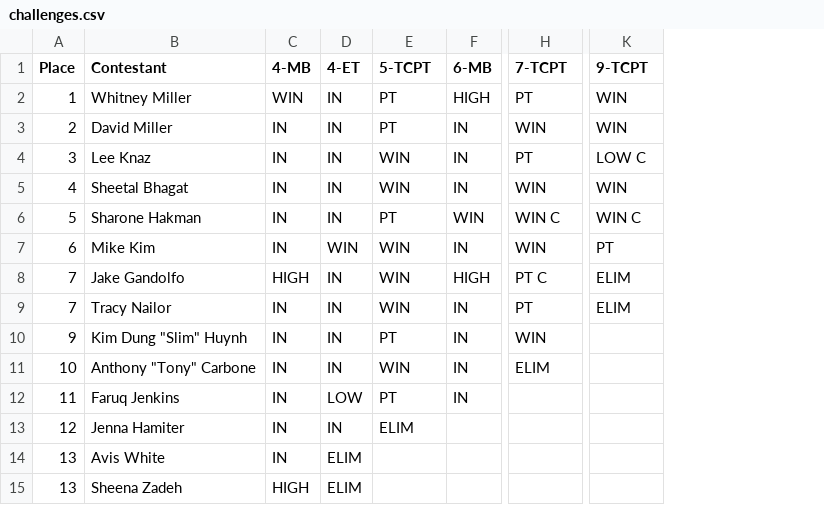
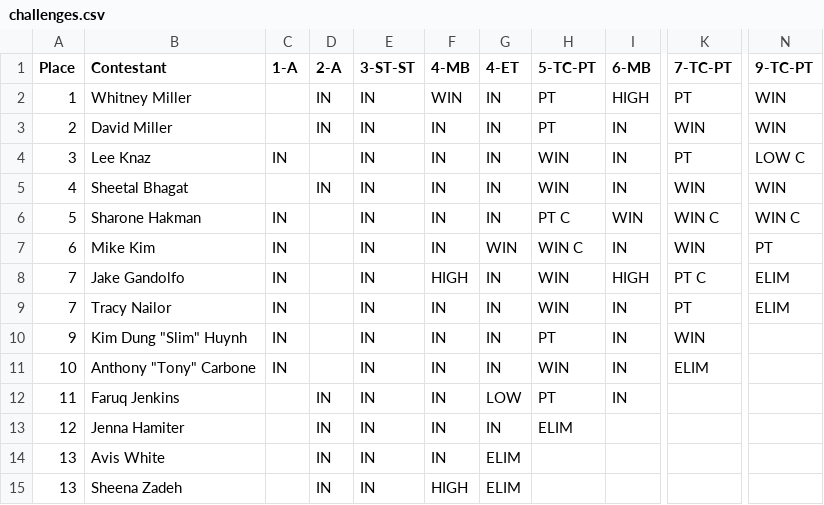
Before and after one commit to goneplaid/mcc-next, a CSV file: prisma/db-seeder/season_1/challenges.csv, drawn as a sheet; only a part is shown, gaps mark what is left out; addresses are those after the commit; the diff names each change by its address in the sheet, - before the commit and + after, or states it on an @@ line.

Commit message:
First pass on seeding challenge and participant data

```diff
--- a/prisma/db-seeder/season_1/challenges.csv
+++ b/prisma/db-seeder/season_1/challenges.csv
+column C (1-A), rows 4-11: IN |  | IN | IN | IN | IN | IN | IN
+column D (2-A), rows 2-15: IN | IN |  | IN |  |  |  |  |  |  | IN | IN | IN | IN
+column E (3-ST-ST), rows 2-15: all IN
-H1: 5-TCPT
+H1: 5-TC-PT
-K1: 7-TCPT
+K1: 7-TC-PT
-N1: 9-TCPT
+N1: 9-TC-PT
-H6 (5-TC-PT): PT
+H6 (5-TC-PT): PT C
-H7 (5-TC-PT): WIN
+H7 (5-TC-PT): WIN C
```
Also changed, not shown: 11 other files.
